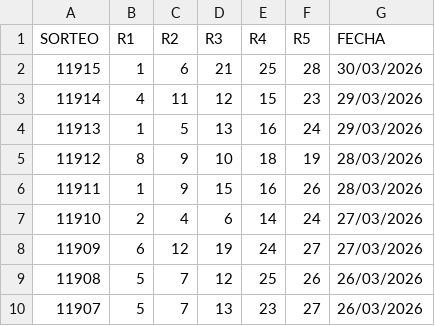
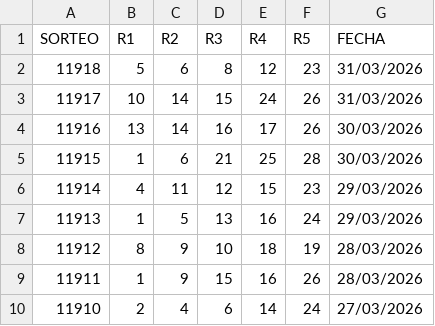
Before and after one commit to RuloBoy10/Motor-Chispazo, a CSV file: Chispazo.csv, drawn as a sheet; only a part is shown; the shorter side is filled out with more unchanged rows.

Commit message:
Update Chispazo.csv

```diff
--- a/Chispazo.csv
+++ b/Chispazo.csv
@@ -1,2 +1,5 @@
 SORTEO,R1,R2,R3,R4,R5,FECHA
+11918,5,6,8,12,23,31/03/2026
+11917,10,14,15,24,26,31/03/2026
+11916,13,14,16,17,26,30/03/2026
 11915,1,6,21,25,28,30/03/2026
```
